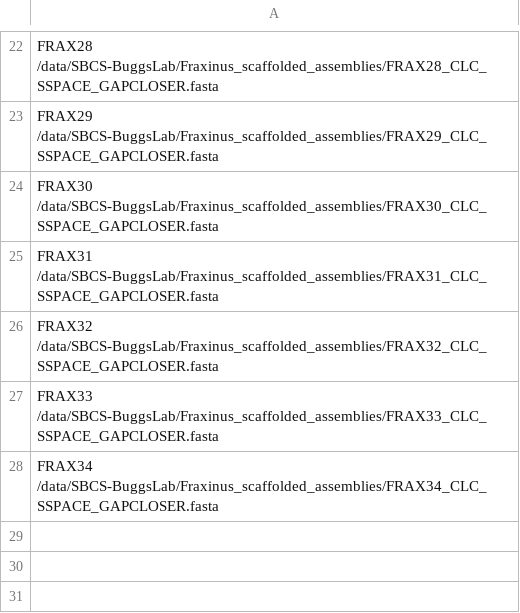
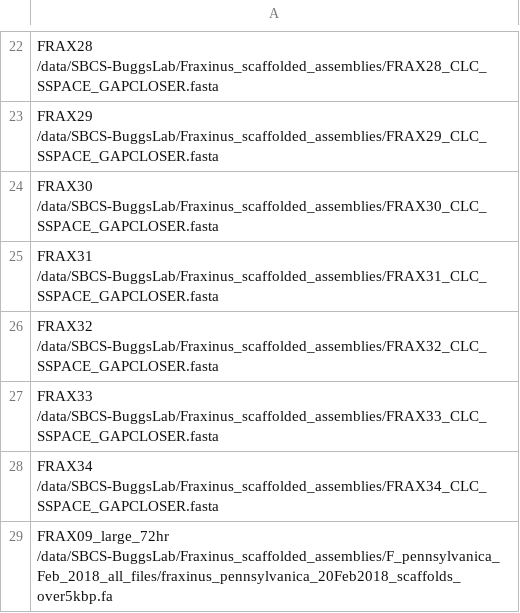
Before and after one commit to josiahseaman/DNA_Duplications, a CSV file: GeMoMa-1.5/task_list.csv, drawn as a sheet; only a part is shown, gaps mark what is left out; the diff names each change by its address in the sheet, - before the commit and + after, or states it on an @@ line.

```diff
--- a/GeMoMa-1.5/task_list.csv
+++ b/GeMoMa-1.5/task_list.csv
+row 29: FRAX09_large_72hr /data/SBCS-BuggsLab/Fraxinus_scaffolded_assemblies/F_pennsylvanica_Feb_2018_all_files/fraxinus_pennsylvanica_20Feb2018_scaffolds_over5kbp.fa
```
Also changed, not shown: 3 other files.
